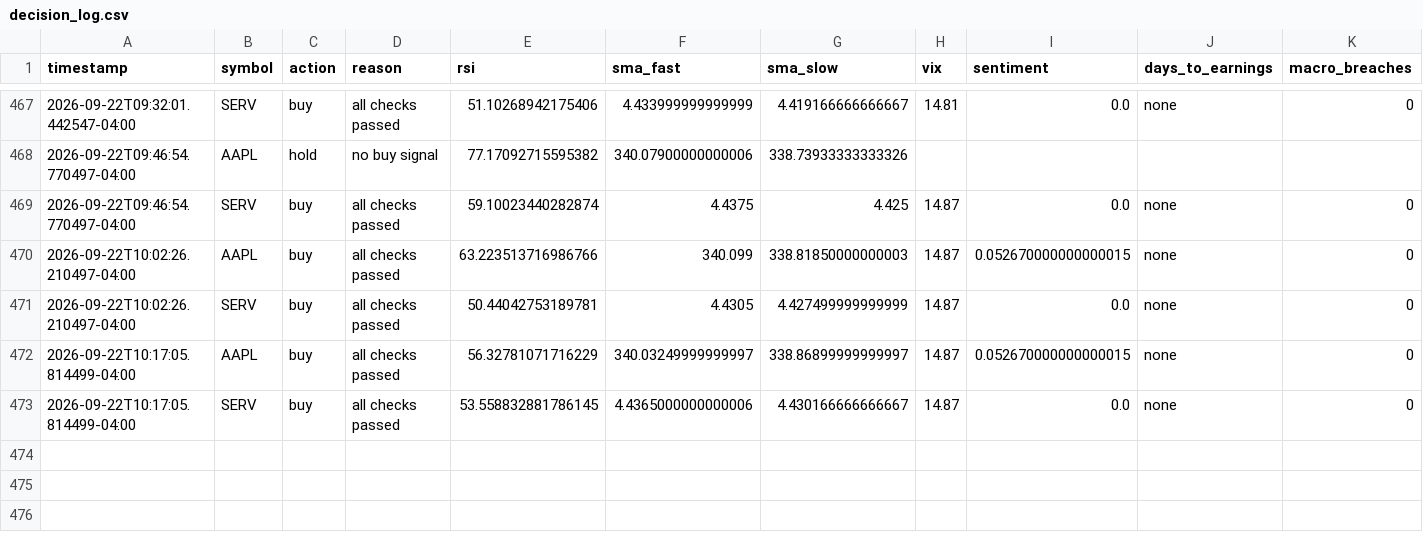
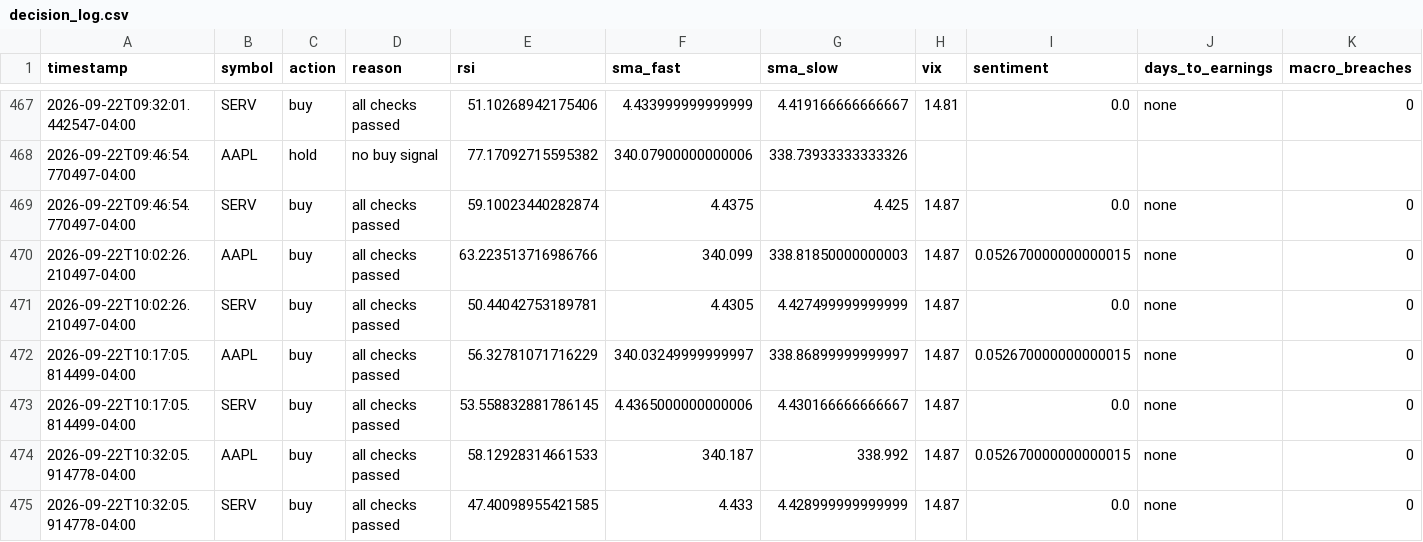
Before and after one commit to nguyenminhthanh0403-hub/graywind, a CSV file: state/small/decision_log.csv, drawn as a sheet; only a part is shown, gaps mark what is left out; rows hold the shown columns only; the diff names each change by its address in the sheet, - before the commit and + after, or states it on an @@ line.

```diff
--- a/state/small/decision_log.csv
+++ b/state/small/decision_log.csv
+row 474: 2026-09-22T10:32:05.914778-04:00 | AAPL | buy | all checks passed | 58.12928314661533 | 340.187 | 338.992 | 14.87 | 0.052670000000000015 | none | 0
+row 475: 2026-09-22T10:32:05.914778-04:00 | SERV | buy | all checks passed | 47.40098955421585 | 4.433 | 4.428999999999999 | 14.87 | 0.0 | none | 0
```
Also changed, not shown: dashboard-data/small/equity_curve.csv, dashboard-data/small/status.csv.
